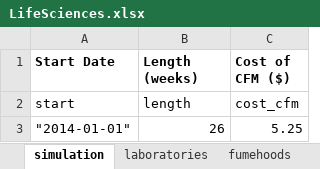
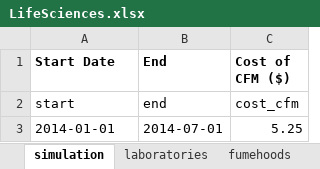
Before and after one commit to mebrunet/labsim, an Excel workbook: LifeSciences.xlsx, sheet simulation, drawn as a sheet; values as stored, in another font and other column widths than the file's, no borders; conditional formats not drawn; the diff names each change by its address in the sheet, - before the commit and + after, or states it on an @@ line.

```diff
--- a/LifeSciences.xlsx (sheet simulation)
+++ b/LifeSciences.xlsx (sheet simulation)
-B1: Length (weeks)
+B1: End
-B2 (End): length
+B2 (End): end
-A3 (Start Date): "2014-01-01"
+A3 (Start Date): 2014-01-01
-B3 (End): 26
+B3 (End): 2014-07-01
```
Also changed, not shown: sheet scenarios, 4 other files.
